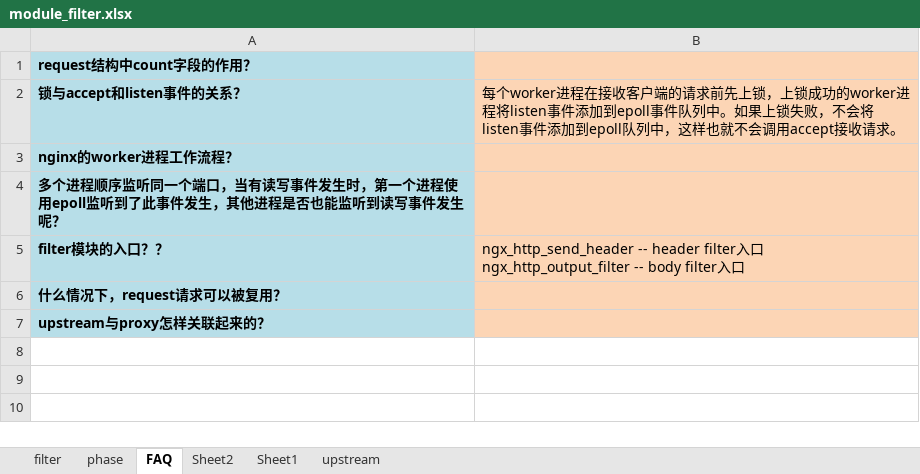
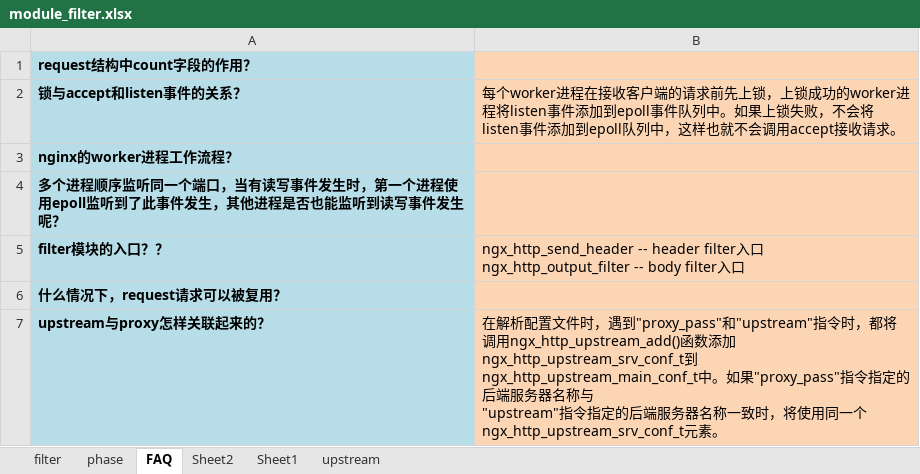
Before and after one commit to feifei435/nginx-source-analysis, an Excel workbook: src/debug/analysis/filter模块/module_filter.xlsx, sheet FAQ, drawn as a sheet; values as stored, in another font and other column widths than the file's, no borders; ↵ is a line break in a cell; the diff names each change by its address in the sheet, - before the commit and + after, or states it on an @@ line.

```diff
--- a/src/debug/analysis/filter模块/module_filter.xlsx (sheet FAQ)
+++ b/src/debug/analysis/filter模块/module_filter.xlsx (sheet FAQ)
-B7: (empty)
+B7: 在解析配置文件时，遇到"proxy_pass"和"upstream"指令时，都将调用ngx_http_upstream_add()函数添加ngx_http_upstream_srv_conf_t到 ↵ ngx_http_upstream_main_conf_t中。如果"proxy_pass"指令指定的后端服务器名称与 ↵ "upstream"指令指定的后端服务器名称一致时，将使用同一个ngx_http_upstream_srv_conf_t元素。
```
Also changed, not shown: 4 other files.
